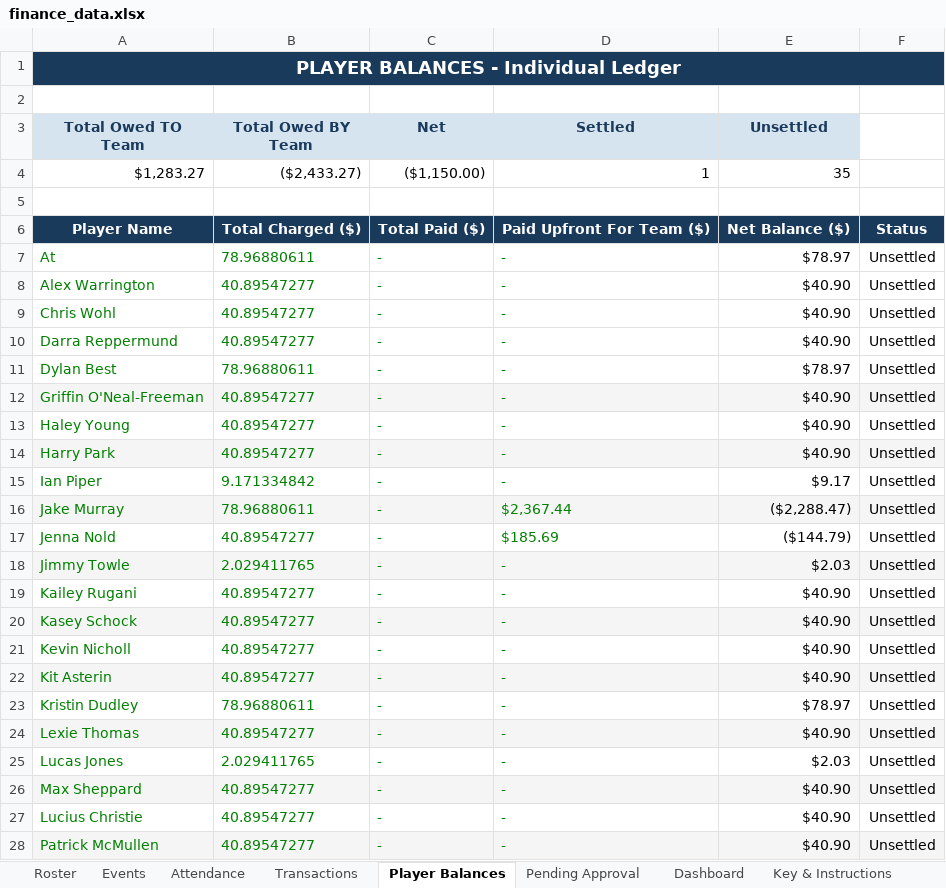
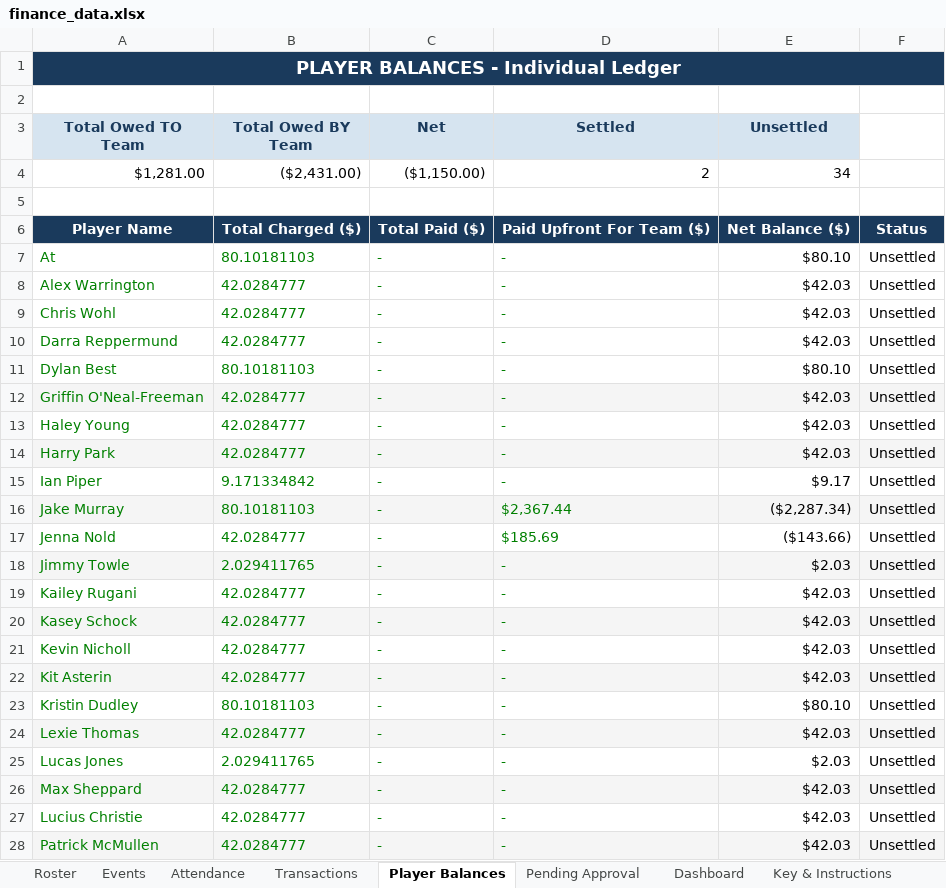
Before and after one commit to jakepmurray/port-finances-26, an Excel workbook: finance_data.xlsx, sheet Player Balances, drawn as a sheet; only a part is shown; values as stored, in another font and other column widths than the file's, no borders; charts and pictures not drawn; removed rows and columns are numbered as before the commit, all else as after; the diff covers the shown part only; the diff names each change by its address in the sheet, - before the commit and + after, or states it on an @@ line.

```diff
--- a/finance_data.xlsx (sheet Player Balances)
+++ b/finance_data.xlsx (sheet Player Balances)
-row 4: $1,283.27 | ($2,433.27) | ($1,150.00) | 1 | 35
+row 4: $1,281.00 | ($2,431.00) | ($1,150.00) | 2 | 34
-B7 (Total Owed BY Team): 78.96880611
+B7 (Total Owed BY Team): 80.10181103
-E7 (Unsettled): $78.97
+E7 (Unsettled): $80.10
-B8:B10 (Total Owed BY Team): 40.89547277
+B8:B10 (Total Owed BY Team): 42.0284777
-E8:E10 (Unsettled): $40.90
+E8:E10 (Unsettled): $42.03
-B11 (Total Owed BY Team): 78.96880611
+B11 (Total Owed BY Team): 80.10181103
-E11 (Unsettled): $78.97
+E11 (Unsettled): $80.10
-B12:B14 (Total Owed BY Team): 40.89547277
+B12:B14 (Total Owed BY Team): 42.0284777
-E12:E14 (Unsettled): $40.90
+E12:E14 (Unsettled): $42.03
-B16 (Total Owed BY Team): 78.96880611
+B16 (Total Owed BY Team): 80.10181103
-E16 (Unsettled): ($2,288.47)
+E16 (Unsettled): ($2,287.34)
-B17 (Total Owed BY Team): 40.89547277
+B17 (Total Owed BY Team): 42.0284777
-E17 (Unsettled): ($144.79)
+E17 (Unsettled): ($143.66)
-B19:B22 (Total Owed BY Team): 40.89547277
+B19:B22 (Total Owed BY Team): 42.0284777
-E19:E22 (Unsettled): $40.90
+E19:E22 (Unsettled): $42.03
-B23 (Total Owed BY Team): 78.96880611
+B23 (Total Owed BY Team): 80.10181103
-E23 (Unsettled): $78.97
+E23 (Unsettled): $80.10
-B24 (Total Owed BY Team): 40.89547277
+B24 (Total Owed BY Team): 42.0284777
-E24 (Unsettled): $40.90
+E24 (Unsettled): $42.03
-B26:B28 (Total Owed BY Team): 40.89547277
+B26:B28 (Total Owed BY Team): 42.0284777
-E26:E28 (Unsettled): $40.90
+E26:E28 (Unsettled): $42.03
```
Also changed, not shown: 21 edited cells elsewhere in this sheet, sheet Roster, sheet Attendance, sheet Dashboard.
